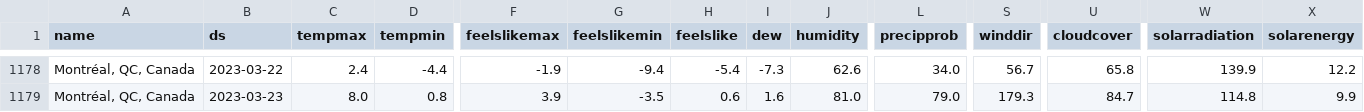
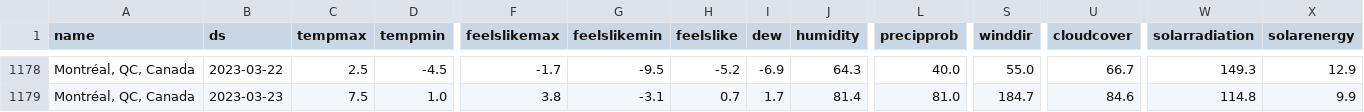
Before and after one commit to drdevinhopkins/hourly-report, a CSV file: data/daily-weather.csv, drawn as a sheet; only a part is shown, gaps mark what is left out; the diff covers the shown part only; the diff names each change by its address in the sheet, - before the commit and + after, or states it on an @@ line.

```diff
--- a/data/daily-weather.csv
+++ b/data/daily-weather.csv
-C1178 (tempmax): 2.4
+C1178 (tempmax): 2.5
-D1178 (tempmin): -4.4
+D1178 (tempmin): -4.5
-F1178 (feelslikemax): -1.9
+F1178 (feelslikemax): -1.7
-G1178 (feelslikemin): -9.4
+G1178 (feelslikemin): -9.5
-H1178 (feelslike): -5.4
+H1178 (feelslike): -5.2
-I1178 (dew): -7.3
+I1178 (dew): -6.9
-J1178 (humidity): 62.6
+J1178 (humidity): 64.3
-L1178 (precipprob): 34.0
+L1178 (precipprob): 40.0
-S1178 (winddir): 56.7
+S1178 (winddir): 55.0
-U1178 (cloudcover): 65.8
+U1178 (cloudcover): 66.7
-W1178 (solarradiation): 139.9
+W1178 (solarradiation): 149.3
-X1178 (solarenergy): 12.2
+X1178 (solarenergy): 12.9
-C1179 (tempmax): 8.0
+C1179 (tempmax): 7.5
-D1179 (tempmin): 0.8
+D1179 (tempmin): 1.0
-F1179 (feelslikemax): 3.9
+F1179 (feelslikemax): 3.8
-G1179 (feelslikemin): -3.5
+G1179 (feelslikemin): -3.1
-H1179 (feelslike): 0.6
+H1179 (feelslike): 0.7
-I1179 (dew): 1.6
+I1179 (dew): 1.7
-J1179 (humidity): 81.0
+J1179 (humidity): 81.4
-L1179 (precipprob): 79.0
+L1179 (precipprob): 81.0
-S1179 (winddir): 179.3
+S1179 (winddir): 184.7
-U1179 (cloudcover): 84.7
+U1179 (cloudcover): 84.6
```
Also changed, not shown: 83 edited cells elsewhere in this file, data/current.csv, data/recent.csv, 2 other files.
